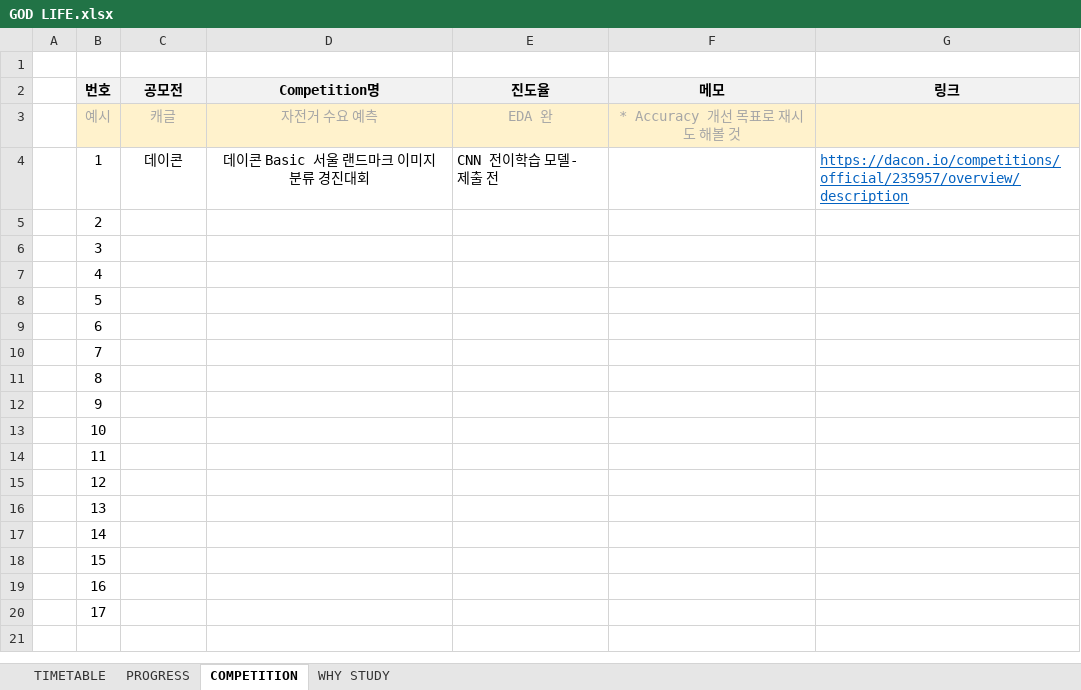
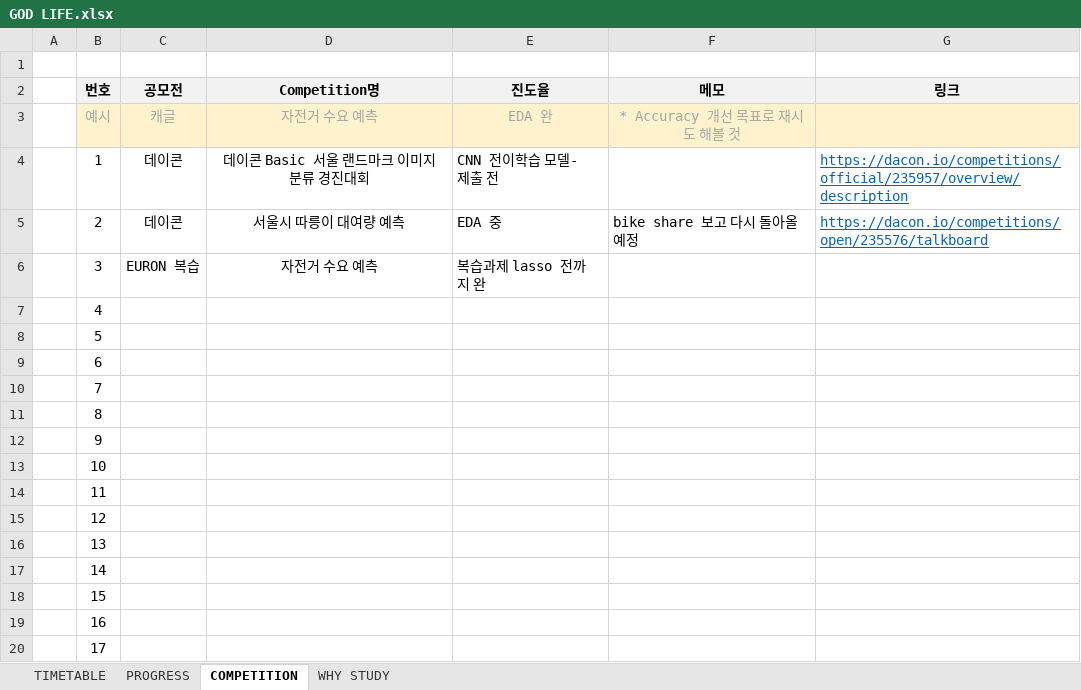
Before and after one commit to lovejoohero0228/DATA_STUDY, an Excel workbook: GOD LIFE.xlsx, sheet COMPETITION, drawn as a sheet; values as stored, in another font and other column widths than the file's, no borders; the diff names each change by its address in the sheet, - before the commit and + after, or states it on an @@ line.

```diff
--- a/GOD LIFE.xlsx (sheet COMPETITION)
+++ b/GOD LIFE.xlsx (sheet COMPETITION)
-C5 (공모전): (empty)
+C5 (공모전): 데이콘
-D5 (Competition명): (empty)
+D5 (Competition명): 서울시 따릉이 대여량 예측
-E5 (진도율): (empty)
+E5 (진도율): EDA 중
-F5 (메모): (empty)
+F5 (메모): bike share 보고 다시 돌아올 예정
-G5 (링크): (empty)
+G5 (링크): https://dacon.io/competitions/open/235576/talkboard
-C6 (공모전): (empty)
+C6 (공모전): EURON 복습
-D6 (Competition명): (empty)
+D6 (Competition명): 자전거 수요 예측
-E6 (진도율): (empty)
+E6 (진도율): 복습과제 lasso 전까지 완
```
Also changed, not shown: sheet TIMETABLE, sheet PROGRESS.
